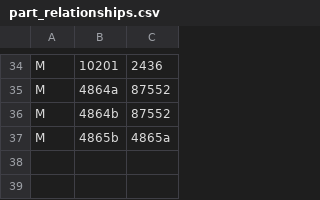
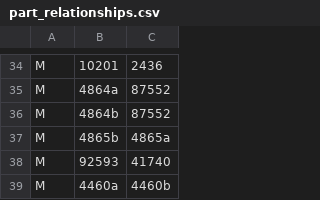
Before and after one commit to jncraton/bricki, a CSV file: data/part_relationships.csv, drawn as a sheet; only a part is shown, gaps mark what is left out; the diff names each change by its address in the sheet, - before the commit and + after, or states it on an @@ line.

```diff
--- a/data/part_relationships.csv
+++ b/data/part_relationships.csv
+row 38: M | 92593 | 41740
+row 39: M | 4460a | 4460b
```
Also changed, not shown: data/part_bins.csv.
